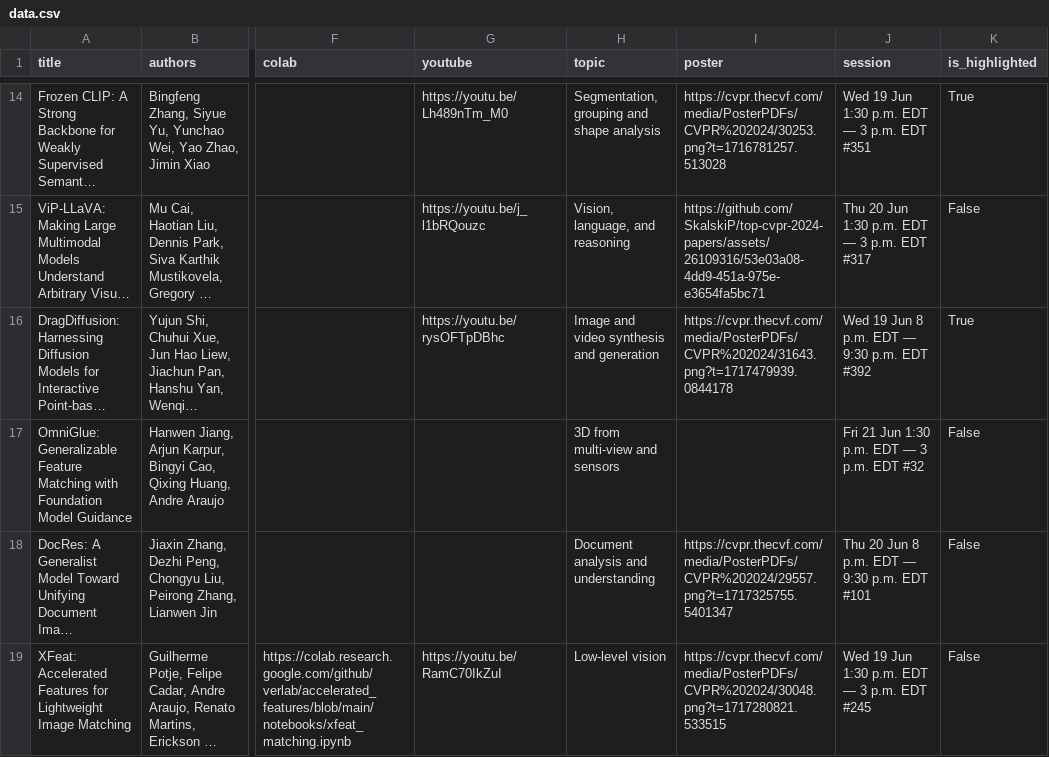
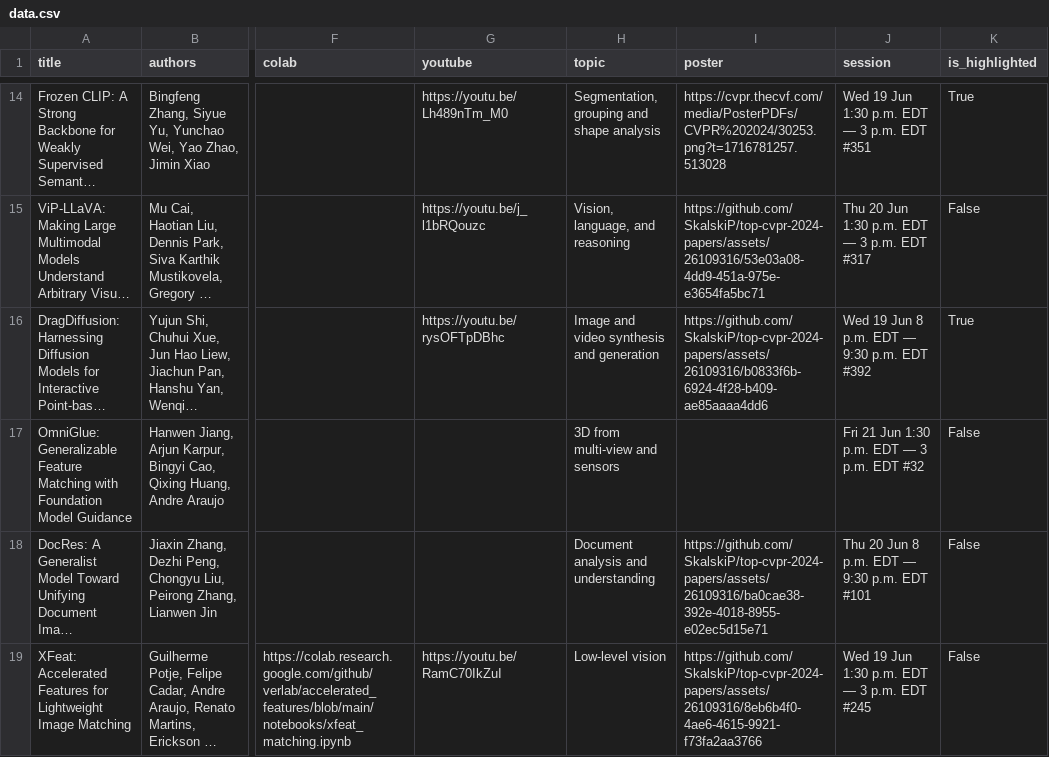
Before and after one commit to SkalskiP/top-cvpr-2024-papers, a CSV file: automation/data.csv, drawn as a sheet; only a part is shown, gaps mark what is left out; long unchanged cells end in …; the diff names each change by its address in the sheet, - before the commit and + after, or states it on an @@ line.

Commit message:
fix broken posters

```diff
--- a/automation/data.csv
+++ b/automation/data.csv
-I16 (poster): https://cvpr.thecvf.com/media/PosterPDFs/CVPR%202024/31643.png?t=1717479939.0844178
+I16 (poster): https://github.com/SkalskiP/top-cvpr-2024-papers/assets/26109316/b0833f6b-6924-4f28-b409-ae85aaaa4dd6
-I18 (poster): https://cvpr.thecvf.com/media/PosterPDFs/CVPR%202024/29557.png?t=1717325755.5401347
+I18 (poster): https://github.com/SkalskiP/top-cvpr-2024-papers/assets/26109316/ba0cae38-392e-4018-8955-e02ec5d15e71
-I19 (poster): https://cvpr.thecvf.com/media/PosterPDFs/CVPR%202024/30048.png?t=1717280821.533515
+I19 (poster): https://github.com/SkalskiP/top-cvpr-2024-papers/assets/26109316/8eb6b4f0-4ae6-4615-9921-f73fa2aa3766
```
Also changed, not shown: 1 other file.
